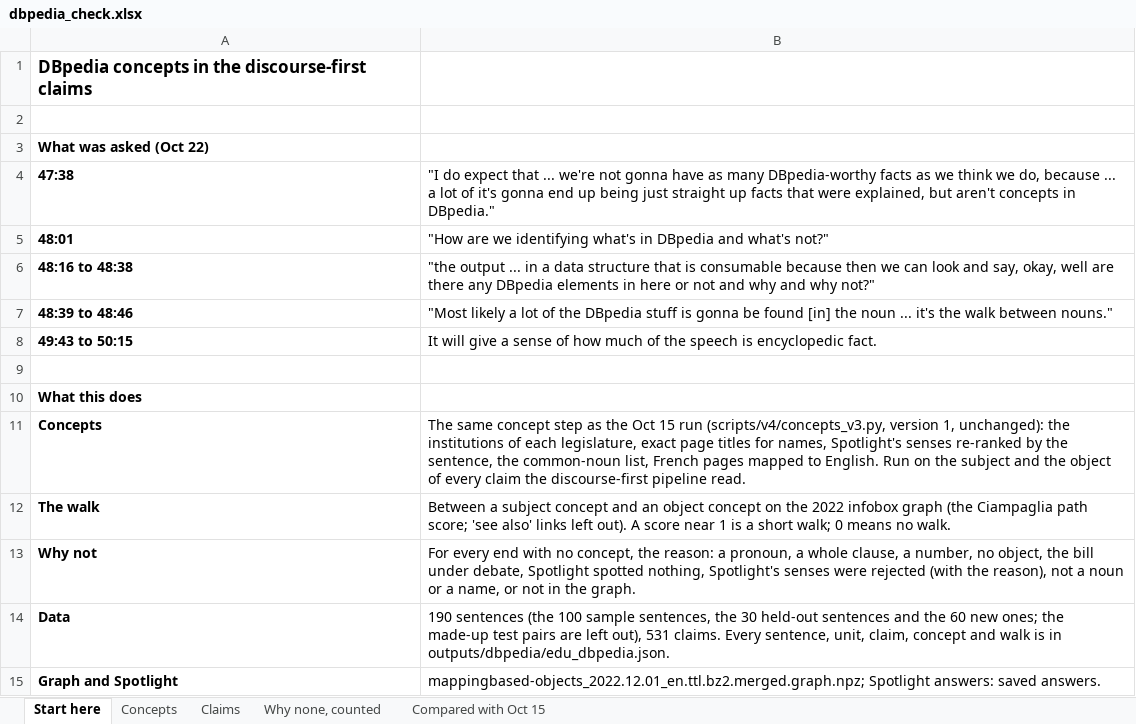
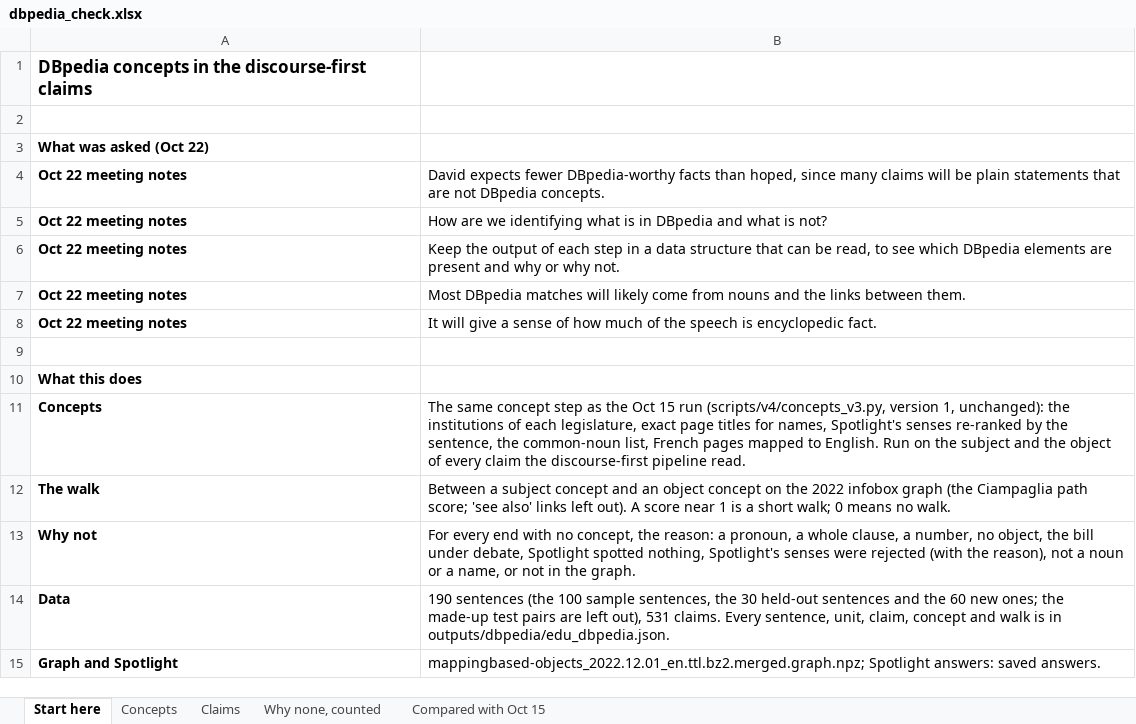
Before and after one commit to capriceculkin/legislative-health-factuality, an Excel workbook: docs/dbpedia_check.xlsx, sheet Start here, drawn as a sheet; only a part is shown; values as stored, in another font and other column widths than the file's, no borders; removed rows and columns are numbered as before the commit, all else as after; the diff names each change by its address in the sheet, - before the commit and + after, or states it on an @@ line.

```diff
--- a/docs/dbpedia_check.xlsx (sheet Start here)
+++ b/docs/dbpedia_check.xlsx (sheet Start here)
-row 4: 47:38 | "I do expect that ... we're not gonna have as many DBpedia-worthy facts as we think we do, because ... a lot of it's gonna end up being just straight up facts that were explained, but aren't concepts in DBpedia."
-row 5: 48:01 | "How are we identifying what's in DBpedia and what's not?"
-row 6: 48:16 to 48:38 | "the output ... in a data structure that is consumable because then we can look and say, okay, well are there any DBpedia elements in here or not and why and why not?"
-row 7: 48:39 to 48:46 | "Most likely a lot of the DBpedia stuff is gonna be found [in] the noun ... it's the walk between nouns."
+row 4: Oct 22 meeting notes | David expects fewer DBpedia-worthy facts than hoped, since many claims will be plain statements that are not DBpedia concepts.
+row 5: Oct 22 meeting notes | How are we identifying what is in DBpedia and what is not?
+row 6: Oct 22 meeting notes | Keep the output of each step in a data structure that can be read, to see which DBpedia elements are present and why or why not.
+row 7: Oct 22 meeting notes | Most DBpedia matches will likely come from nouns and the links between them.
-A8: 49:43 to 50:15
+A8: Oct 22 meeting notes
```
Also changed, not shown: docs/Project_Links_Numbers_Checks.xlsx, 8 other files.
